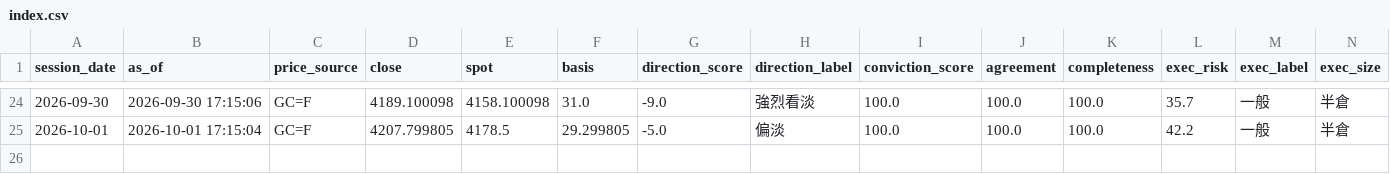
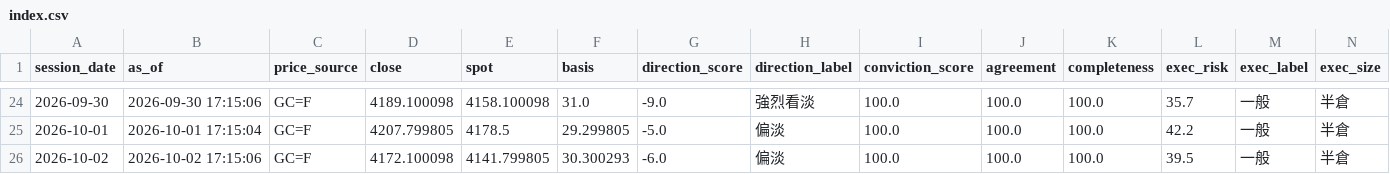
Before and after one commit to TraderBen2084/daily-briefing, a CSV file: gold/history/index.csv, drawn as a sheet; only a part is shown, gaps mark what is left out; rows hold the shown columns only; the diff names each change by its address in the sheet, - before the commit and + after, or states it on an @@ line.

```diff
--- a/gold/history/index.csv
+++ b/gold/history/index.csv
+row 26: 2026-10-02 | 2026-10-02 17:15:06 | GC=F | 4172.100098 | 4141.799805 | 30.300293 | -6.0 | 偏淡 | 100.0 | 100.0 | 100.0 | 39.5 | 一般 | 半倉
```
Also changed, not shown: 4 other files.
